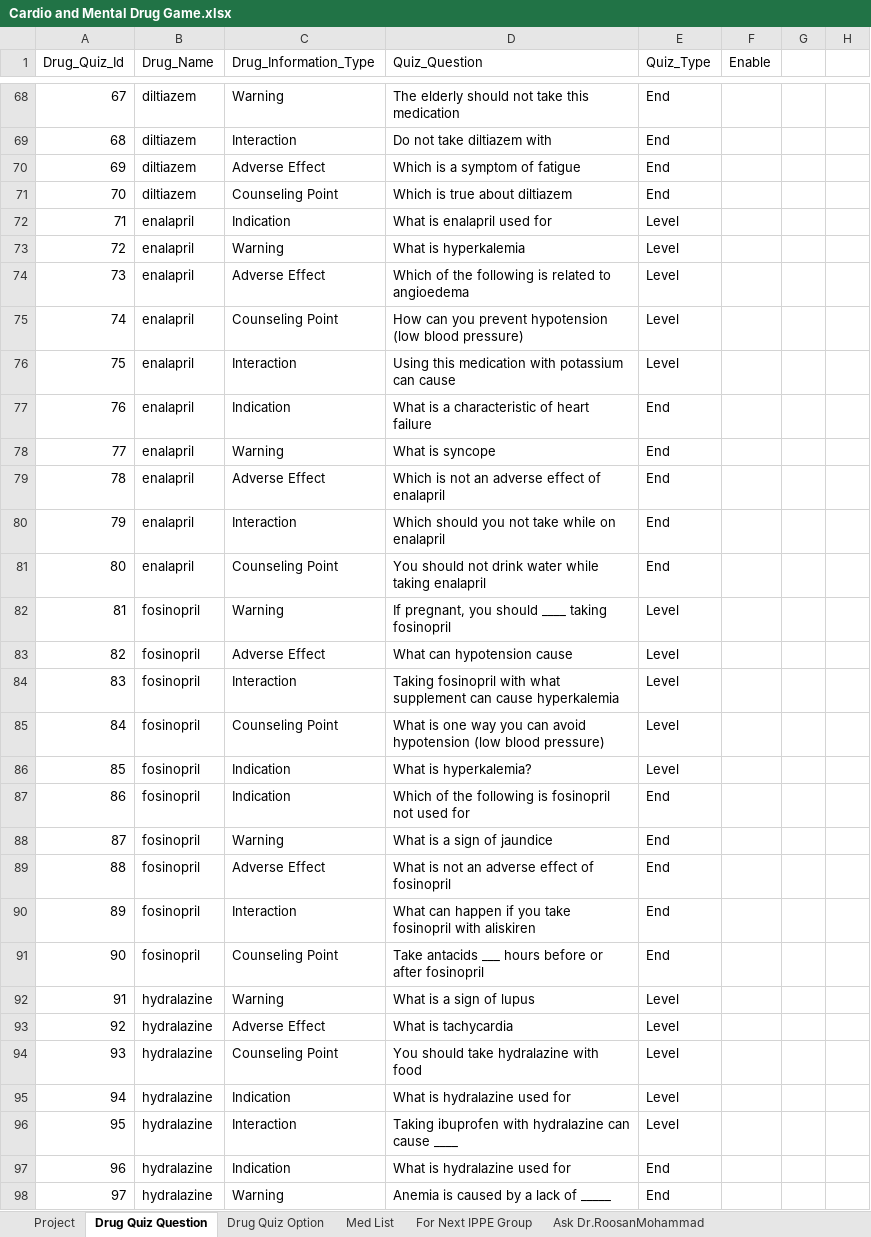
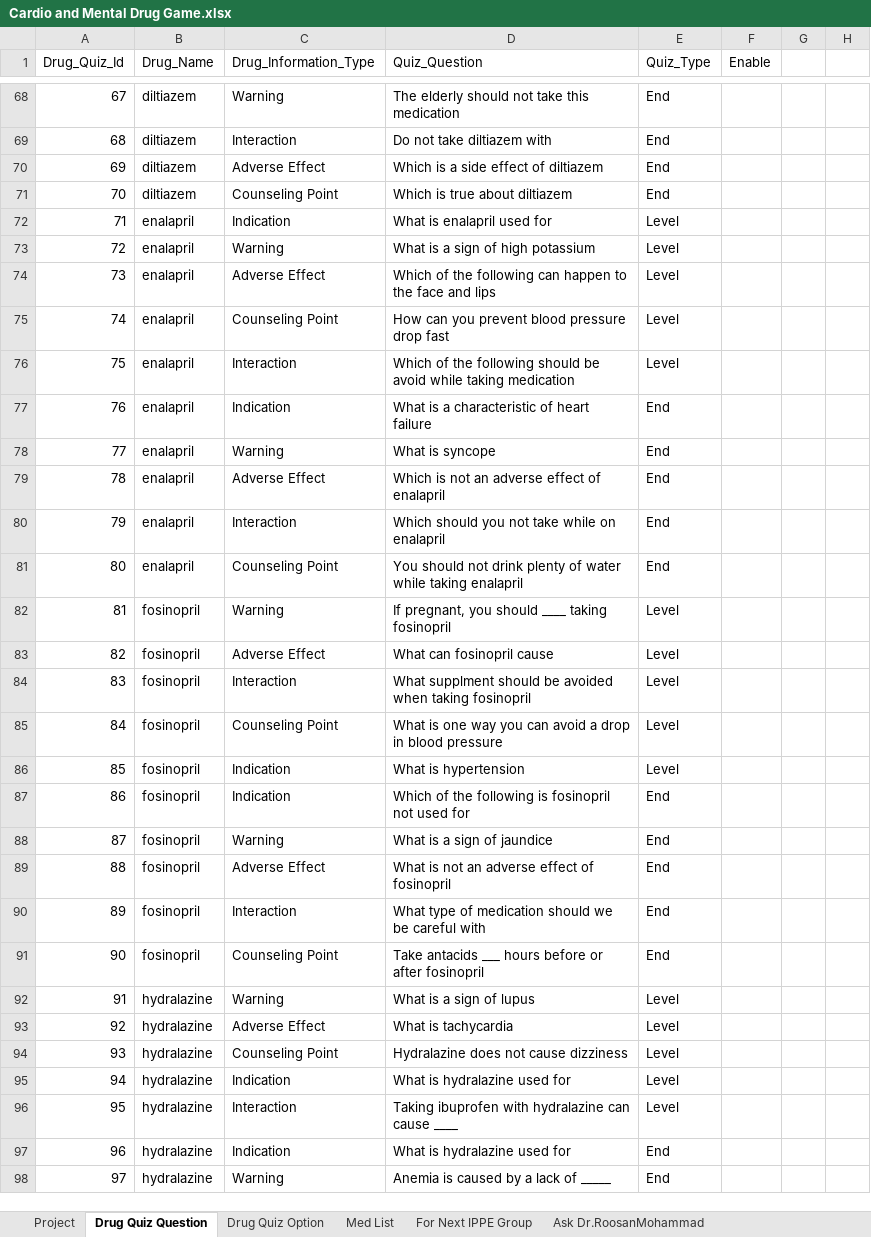
Before and after one commit to nash90/medical-app, an Excel workbook: script/data/Cardio and Mental Drug Game.xlsx, sheet Drug Quiz Question, drawn as a sheet; only a part is shown, gaps mark what is left out; values as stored, in another font and other column widths than the file's, no cell formats; the diff covers the shown part only; the diff names each change by its address in the sheet, - before the commit and + after, or states it on an @@ line.

```diff
--- a/script/data/Cardio and Mental Drug Game.xlsx (sheet Drug Quiz Question)
+++ b/script/data/Cardio and Mental Drug Game.xlsx (sheet Drug Quiz Question)
-D70 (Quiz_Question): Which is a symptom of fatigue
+D70 (Quiz_Question): Which is a side effect of diltiazem
-D73 (Quiz_Question): What is hyperkalemia
+D73 (Quiz_Question): What is a sign of high potassium
-D74 (Quiz_Question): …the following is related to angioedema
+D74 (Quiz_Question): …the following can happen to the face and lips
-D75 (Quiz_Question): …you prevent hypotension (low blood pressure)
+D75 (Quiz_Question): …you prevent blood pressure drop fast
-D76 (Quiz_Question): Using this medication with potassium can cause
+D76 (Quiz_Question): Which of the following should be avoid while taking medication
-D81 (Quiz_Question): …not drink water while…
+D81 (Quiz_Question): …not drink plenty of water while…
-D83 (Quiz_Question): What can hypotension cause
+D83 (Quiz_Question): What can fosinopril cause
-D84 (Quiz_Question): Taking fosinopril with what supplement can cause hyperkalemia
+D84 (Quiz_Question): What supplment should be avoided when taking fosinopril
-D85 (Quiz_Question): …can avoid hypotension (low blood pressure)
+D85 (Quiz_Question): …can avoid a drop in blood pressure
-D86 (Quiz_Question): What is hyperkalemia?
+D86 (Quiz_Question): What is hypertension
-D90 (Quiz_Question): What can happen if you take fosinopril with aliskiren
+D90 (Quiz_Question): What type of medication should we be careful with
-D94 (Quiz_Question): You should take hydralazine with food
+D94 (Quiz_Question): Hydralazine does not cause dizziness
```
Also changed, not shown: 165 edited cells elsewhere in this sheet, sheet Project, sheet Drug Quiz Option, cell formats, 7 other files.
